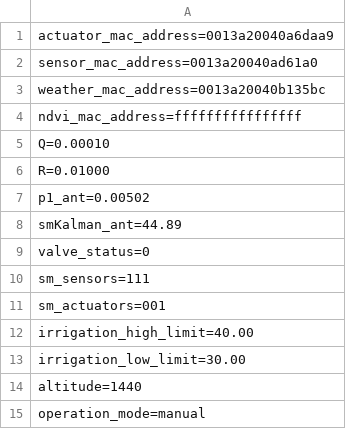
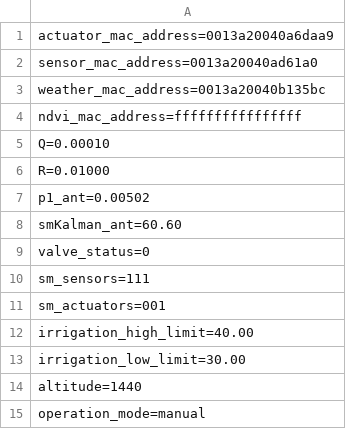
Before and after one commit to fcl015/WA3_Raspberry, a CSV file: config/config_area1.csv, drawn as a sheet.

```diff
--- a/config/config_area1.csv
+++ b/config/config_area1.csv
@@ -7,3 +7,3 @@ R=0.01000
 p1_ant=0.00502
-smKalman_ant=44.89
+smKalman_ant=60.60
 valve_status=0
```
Also changed, not shown: config/config_area2.csv, config/config_area3.csv, 14 other files.
